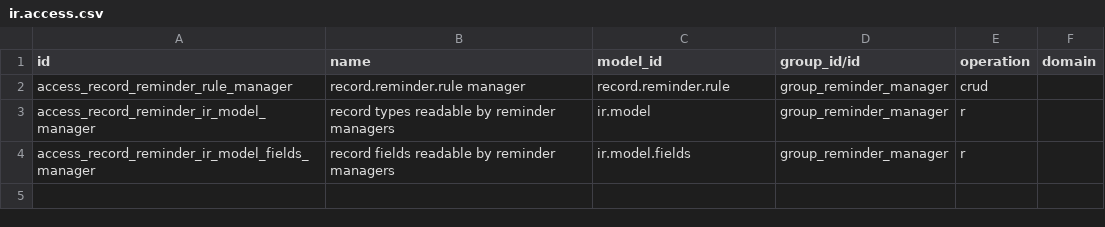
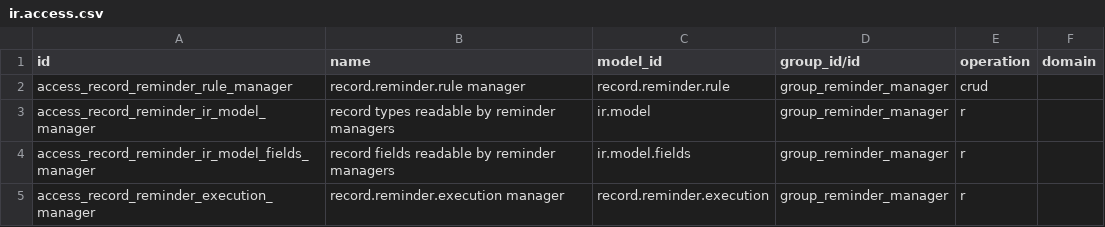
Before and after one commit to duonglong/dummyrepo, a CSV file: scheduled_record_reminder_mvp/security/ir.access.csv, drawn as a sheet; the diff names each change by its address in the sheet, - before the commit and + after, or states it on an @@ line.

```diff
--- a/scheduled_record_reminder_mvp/security/ir.access.csv
+++ b/scheduled_record_reminder_mvp/security/ir.access.csv
+row 5: access_record_reminder_execution_manager | record.reminder.execution manager | record.reminder.execution | group_reminder_manager | r
```
Also changed, not shown: 5 other files.
